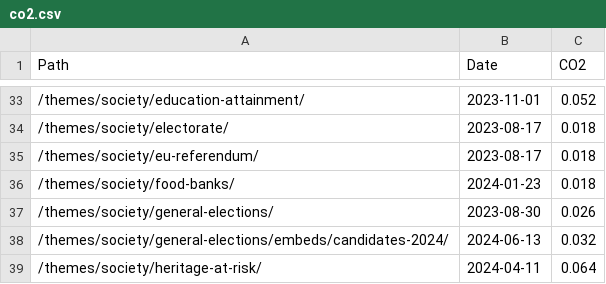
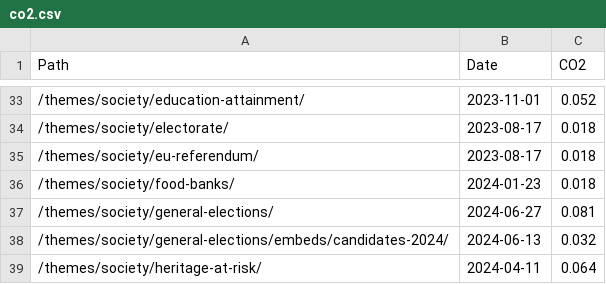
Before and after one commit to open-innovations/constituencies, a CSV file: src/_data/sources/co2.csv, drawn as a sheet; only a part is shown, gaps mark what is left out.

Commit message:
Update CO2

```diff
--- a/src/_data/sources/co2.csv
+++ b/src/_data/sources/co2.csv
@@ -36,3 +36,3 @@ Path,Date,CO2
 /themes/society/food-banks/,2024-01-23,0.018
-/themes/society/general-elections/,2023-08-30,0.026
+/themes/society/general-elections/,2024-06-27,0.081
 /themes/society/general-elections/embeds/candidates-2024/,2024-06-13,0.032
```
